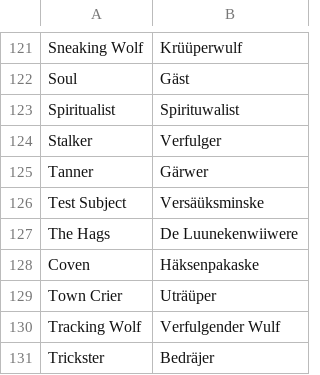
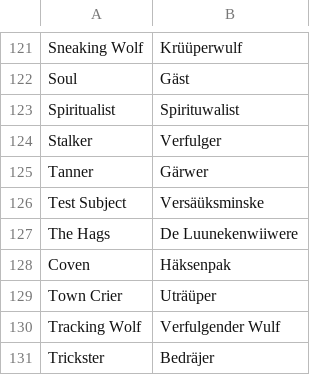
Before and after one commit to WerewolvesRevamped/Packs, a CSV file: Theme/lowsaxon.csv, drawn as a sheet; only a part is shown, gaps mark what is left out.

Commit message:
Update lowsaxon.csv

```diff
--- a/Theme/lowsaxon.csv
+++ b/Theme/lowsaxon.csv
@@ -127,3 +127,3 @@ Test Subject,Versäüksminske
 The Hags,De Luunekenwiiwere
-Coven,Häksenpakaske
+Coven,Häksenpak
 Town Crier,Uträüper
```
